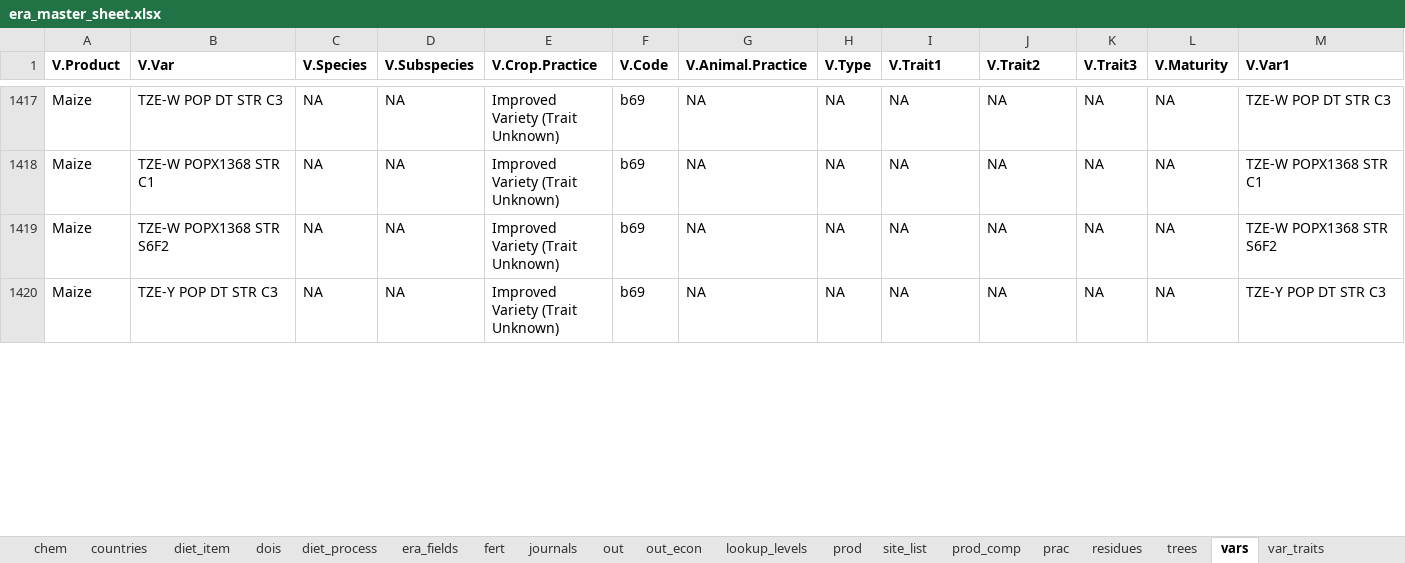
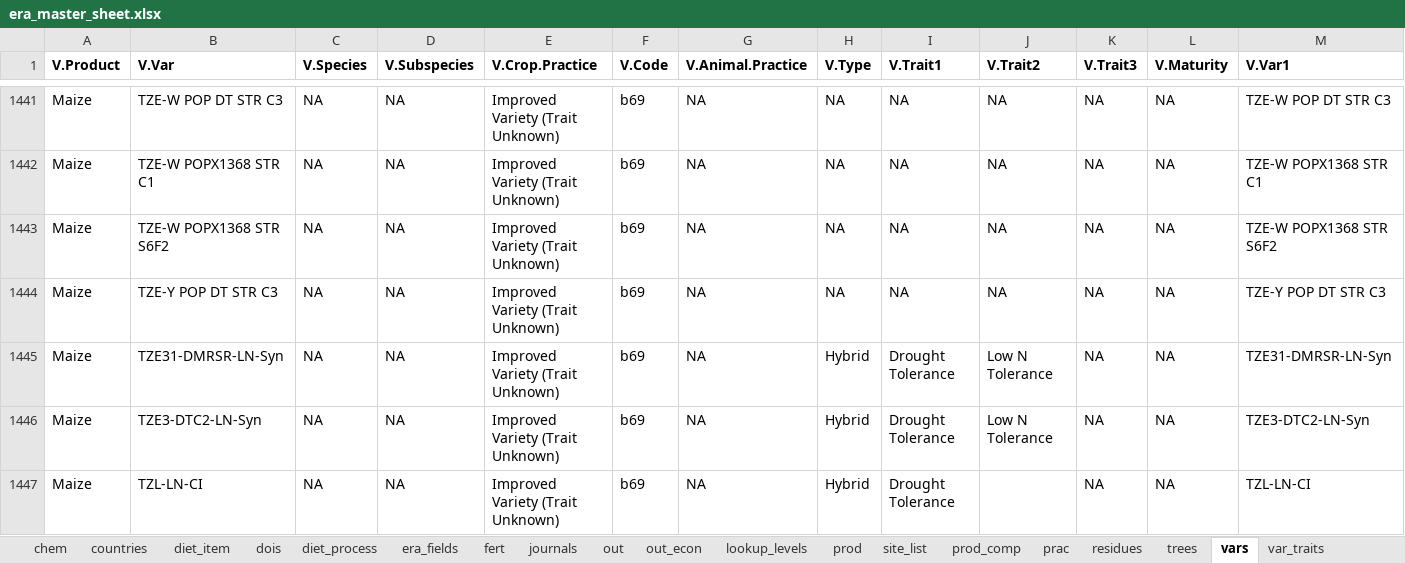
Before and after one commit to peetmate/era_codes, an Excel workbook: era_master_sheet.xlsx, sheet vars, drawn as a sheet; only a part is shown, gaps mark what is left out; values as stored, in another font and other column widths than the file's, no borders; conditional formats not drawn; rows hold the shown columns only; the diff covers the shown part only; the diff names each change by its address in the sheet, - before the commit and + after, or states it on an @@ line.

```diff
--- a/era_master_sheet.xlsx (sheet vars)
+++ b/era_master_sheet.xlsx (sheet vars)
+row 1445: Maize | TZE31-DMRSR-LN-Syn | NA | NA | Improved Variety (Trait Unknown) | b69 | NA | Hybrid | Drought Tolerance | Low N Tolerance | NA | NA | TZE31-DMRSR-LN-Syn
+row 1446: Maize | TZE3-DTC2-LN-Syn | NA | NA | Improved Variety (Trait Unknown) | b69 | NA | Hybrid | Drought Tolerance | Low N Tolerance | NA | NA | TZE3-DTC2-LN-Syn
+row 1447: Maize | TZL-LN-CI | NA | NA | Improved Variety (Trait Unknown) | b69 | NA | Hybrid | Drought Tolerance |  | NA | NA | TZL-LN-CI
```
Also changed, not shown: 40 added rows and 9 edited cells elsewhere in this sheet, sheet lookup_levels, sheet journals, charts or pictures.
